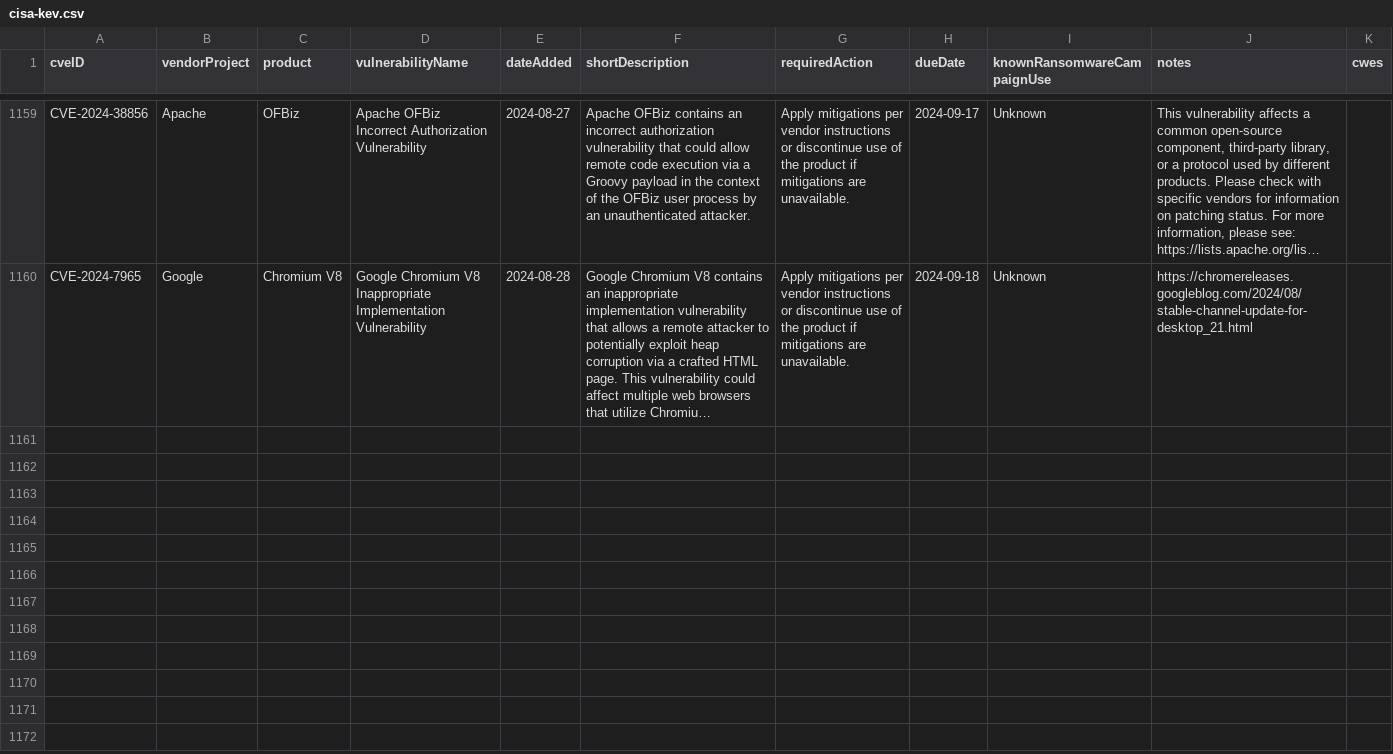
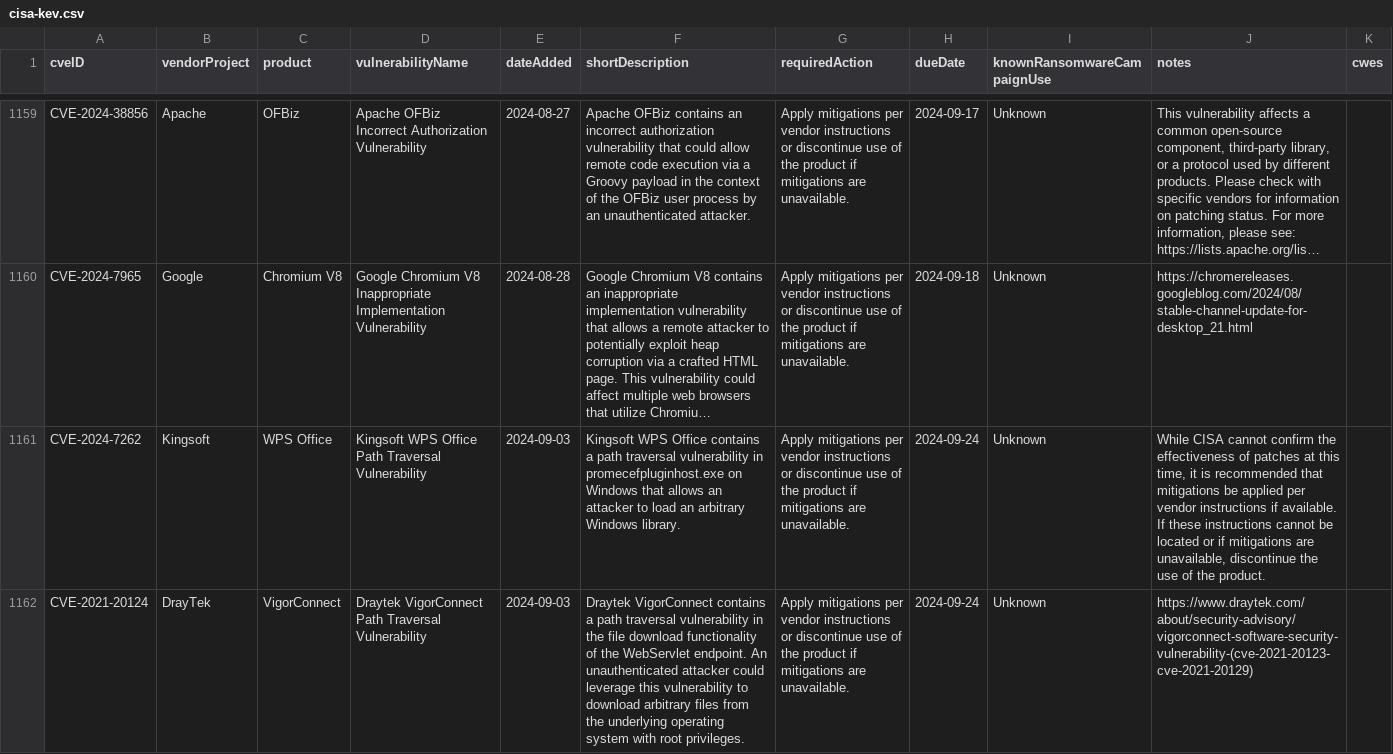
Before and after one commit to rxerium/CISA-KEV, a CSV file: cisa-kev.csv, drawn as a sheet; only a part is shown, gaps mark what is left out; long unchanged cells end in …; the diff covers the shown part only; the diff names each change by its address in the sheet, - before the commit and + after, or states it on an @@ line.

Commit message:
CISA KEV Updates

```diff
--- a/cisa-kev.csv
+++ b/cisa-kev.csv
+row 1161: CVE-2024-7262 | Kingsoft | WPS Office | Kingsoft WPS Office Path Traversal Vulnerability | 2024-09-03 | Kingsoft WPS Office contains a path traversal vulnerability in promecefpluginhost.exe on Windows that allows an attacker to load an arbitrary Windows library. | Apply mitigations per vendor instructions or discontinue use of the product if mitigations are unavailable. | 2024-09-24 | Unknown | While CISA cannot confirm the effectiveness of patches at this time, it is recommended that mitigations be applied per vendor instructions if available. If these instructions cannot be located or if mitigations are unavailable, discontinue the use of the product.
+row 1162: CVE-2021-20124 | DrayTek | VigorConnect | Draytek VigorConnect Path Traversal Vulnerability | 2024-09-03 | Draytek VigorConnect contains a path traversal vulnerability in the file download functionality of the WebServlet endpoint. An unauthenticated attacker could leverage this vulnerability to download arbitrary files from the underlying operating system with root privileges. | Apply mitigations per vendor instructions or discontinue use of the product if mitigations are unavailable. | 2024-09-24 | Unknown | https://www.draytek.com/about/security-advisory/vigorconnect-software-security-vulnerability-(cve-2021-20123-cve-2021-20129)
```
Also changed, not shown: 1 added row elsewhere in this file, 1 other file.
